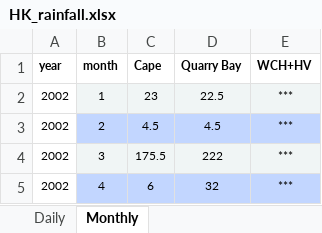
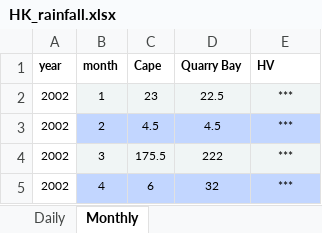
Before and after one commit to katsudon16/dengue-forecast-hk, an Excel workbook: dat/climate/HK_rainfall.xlsx, sheet Monthly, drawn as a sheet; only a part is shown; values as stored, in another font and other column widths than the file's, no borders; the diff names each change by its address in the sheet, - before the commit and + after, or states it on an @@ line.

```diff
--- a/dat/climate/HK_rainfall.xlsx (sheet Monthly)
+++ b/dat/climate/HK_rainfall.xlsx (sheet Monthly)
-E1: WCH+HV
+E1: HV
```
Also changed, not shown: sheet Daily, 2 other files.
